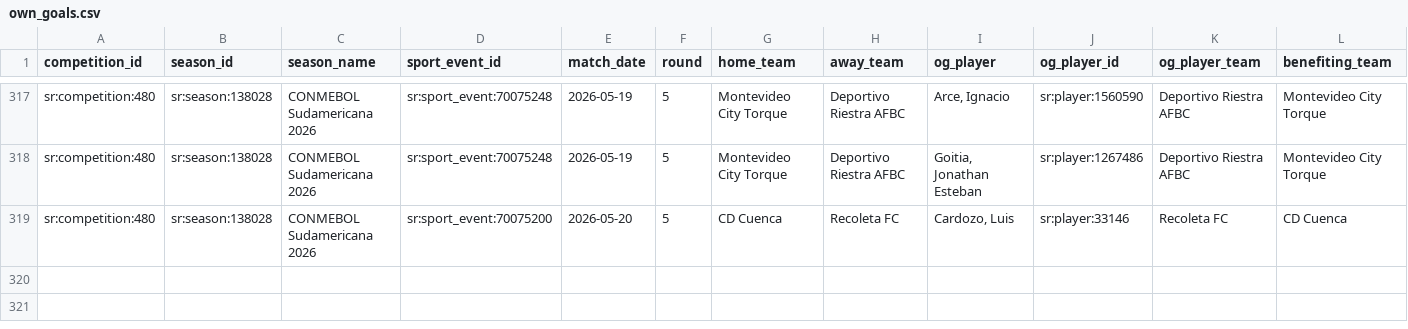
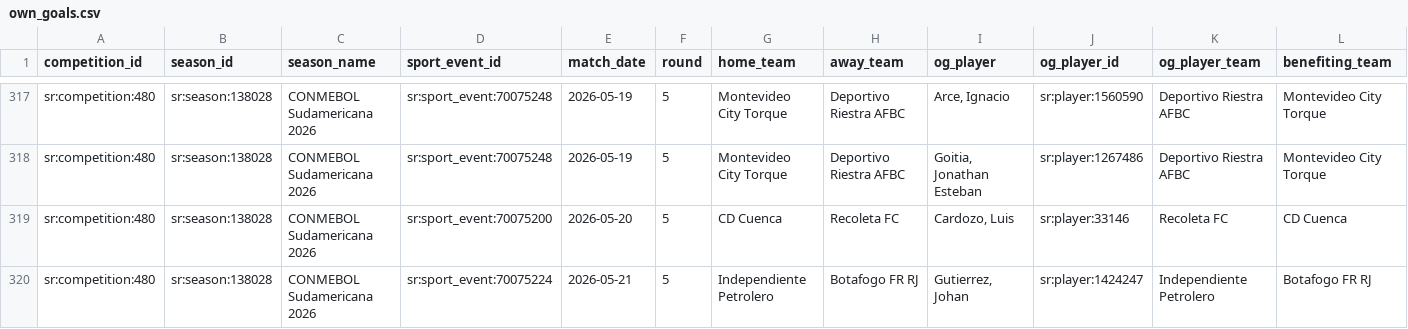
Before and after one commit to laneashipley-create/25-26-Tier-1-Soccer-Database, a CSV file: data/own_goals.csv, drawn as a sheet; only a part is shown, gaps mark what is left out; rows hold the shown columns only; the diff names each change by its address in the sheet, - before the commit and + after, or states it on an @@ line.

```diff
--- a/data/own_goals.csv
+++ b/data/own_goals.csv
+row 320: sr:competition:480 | sr:season:138028 | CONMEBOL Sudamericana 2026 | sr:sport_event:70075224 | 2026-05-21 | 5 | Independiente Petrolero | Botafogo FR RJ | Gutierrez, Johan | sr:player:1424247 | Independiente Petrolero | Botafogo FR RJ
```
Also changed, not shown: 8 other files.
